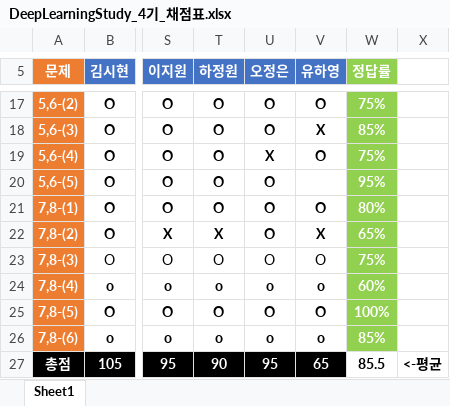
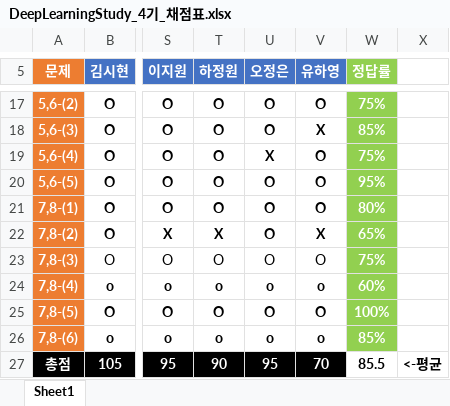
Before and after one commit to longBright/2022_DeepLearningStudy, an Excel workbook: 02_Test_Data/DeepLearningStudy_4기_채점표.xlsx, sheet Sheet1, drawn as a sheet; only a part is shown, gaps mark what is left out; values as stored, in another font and other column widths than the file's, no borders; the diff names each change by its address in the sheet, - before the commit and + after, or states it on an @@ line.

Commit message:
22.01.18 hs

```diff
--- a/02_Test_Data/DeepLearningStudy_4기_채점표.xlsx (sheet Sheet1)
+++ b/02_Test_Data/DeepLearningStudy_4기_채점표.xlsx (sheet Sheet1)
-V20 (유하영): (empty)
+V20 (유하영): O
-V27 (유하영): 65
+V27 (유하영): 70
```
